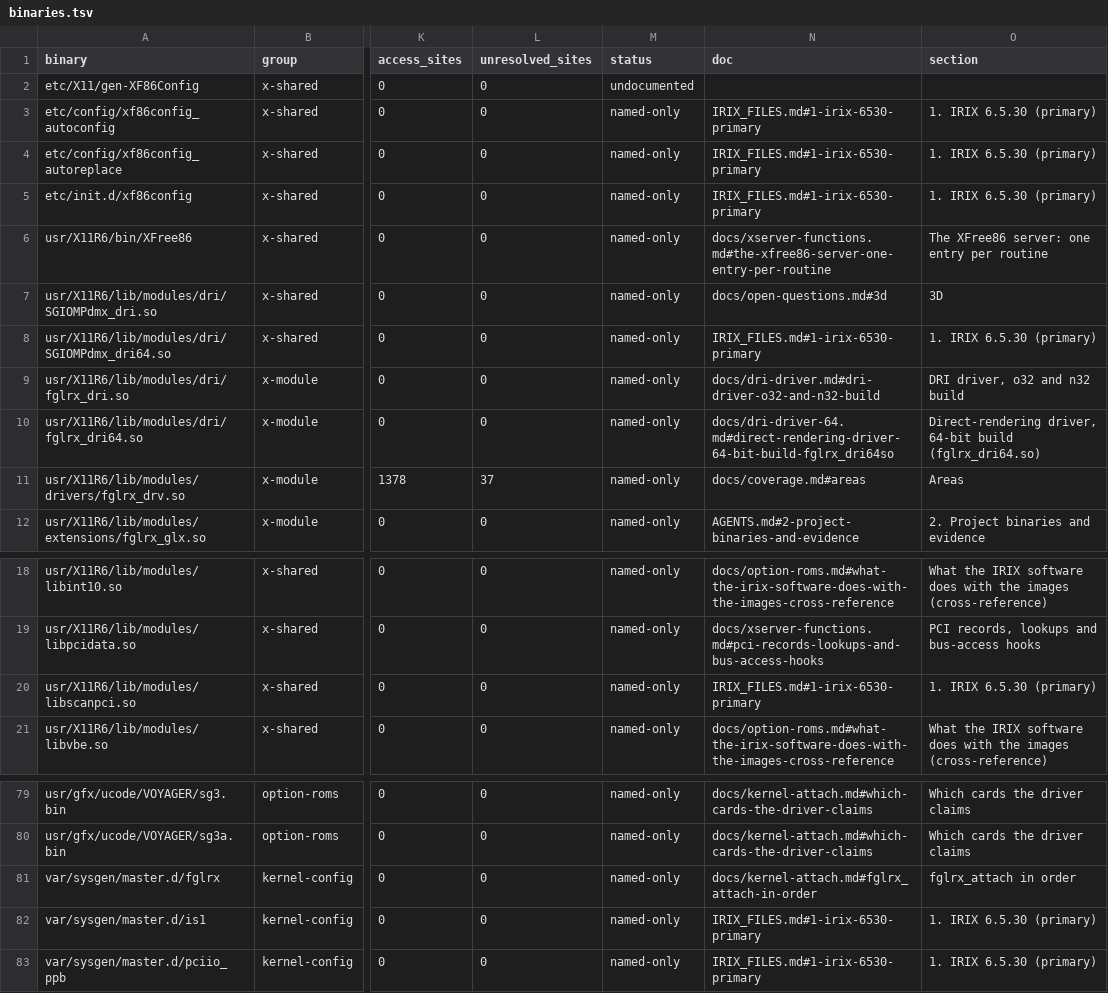
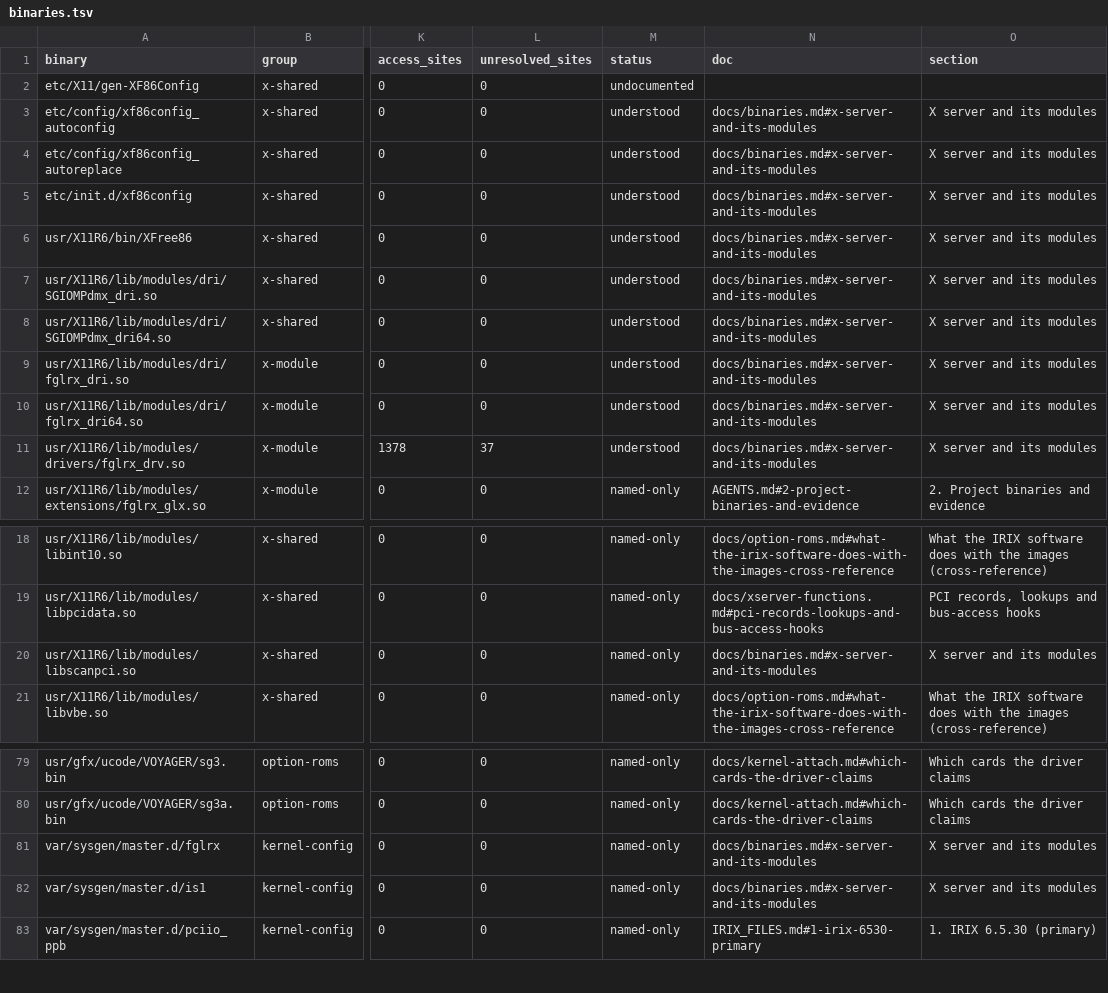
Before and after one commit to jamesbraid/voyager, a TSV file: docs/inventory/binaries.tsv, drawn as a sheet; only a part is shown, gaps mark what is left out; the diff names each change by its address in the sheet, - before the commit and + after, or states it on an @@ line.

Commit message:
docs: describe the X server and driver modules, one entry per file
The binaries table credits a file only from a line that names its install
path, and none of the X server, DRI and configuration files had one. Each
entry here gives the file's role and the facts read from it: the section
and symbol counts, the names it exports and imports, and the routines read
in full. Roles built from names are marked inferred.

```diff
--- a/docs/inventory/binaries.tsv
+++ b/docs/inventory/binaries.tsv
-M3:M11 (status): named-only
+M3:M11 (status): understood
-N3:N5 (doc): IRIX_FILES.md#1-irix-6530-primary
+N3:N5 (doc): docs/binaries.md#x-server-and-its-modules
-O3:O5 (section): 1. IRIX 6.5.30 (primary)
+O3:O5 (section): X server and its modules
-N6 (doc): docs/xserver-functions.md#the-xfree86-server-one-entry-per-routine
+N6 (doc): docs/binaries.md#x-server-and-its-modules
-O6 (section): The XFree86 server: one entry per routine
+O6 (section): X server and its modules
-N7 (doc): docs/open-questions.md#3d
+N7 (doc): docs/binaries.md#x-server-and-its-modules
-O7 (section): 3D
+O7 (section): X server and its modules
-N8 (doc): IRIX_FILES.md#1-irix-6530-primary
+N8 (doc): docs/binaries.md#x-server-and-its-modules
-O8 (section): 1. IRIX 6.5.30 (primary)
+O8 (section): X server and its modules
-N9 (doc): docs/dri-driver.md#dri-driver-o32-and-n32-build
+N9 (doc): docs/binaries.md#x-server-and-its-modules
-O9 (section): DRI driver, o32 and n32 build
+O9 (section): X server and its modules
-N10 (doc): docs/dri-driver-64.md#direct-rendering-driver-64-bit-build-fglrx_dri64so
+N10 (doc): docs/binaries.md#x-server-and-its-modules
-O10 (section): Direct-rendering driver, 64-bit build (fglrx_dri64.so)
+O10 (section): X server and its modules
-N11 (doc): docs/coverage.md#areas
+N11 (doc): docs/binaries.md#x-server-and-its-modules
-O11 (section): Areas
+O11 (section): X server and its modules
-N20 (doc): IRIX_FILES.md#1-irix-6530-primary
+N20 (doc): docs/binaries.md#x-server-and-its-modules
-O20 (section): 1. IRIX 6.5.30 (primary)
+O20 (section): X server and its modules
-N81 (doc): docs/kernel-attach.md#fglrx_attach-in-order
+N81 (doc): docs/binaries.md#x-server-and-its-modules
-O81 (section): fglrx_attach in order
+O81 (section): X server and its modules
-N82 (doc): IRIX_FILES.md#1-irix-6530-primary
+N82 (doc): docs/binaries.md#x-server-and-its-modules
-O82 (section): 1. IRIX 6.5.30 (primary)
+O82 (section): X server and its modules
```
Also changed, not shown: docs/inventory/summary.tsv, 3 other files.
